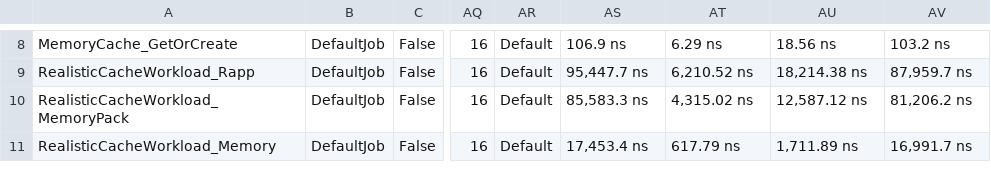
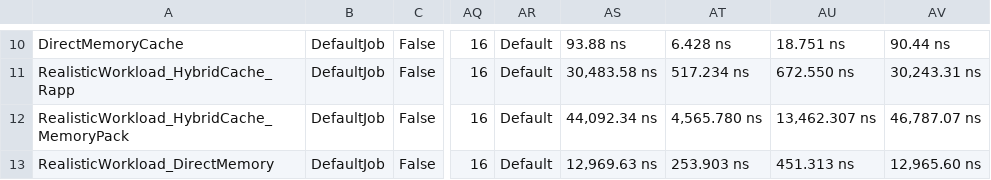
Before and after one commit to Digvijay/Rapp, a CSV file: benchmarks/Benchmarks-report.csv, drawn as a sheet; only a part is shown, gaps mark what is left out; addresses are those after the commit; the diff covers the shown part only; the diff names each change by its address in the sheet, - before the commit and + after, or states it on an @@ line.

```diff
--- a/benchmarks/Benchmarks-report.csv
+++ b/benchmarks/Benchmarks-report.csv
-A10: MemoryCache_GetOrCreate
+A10: DirectMemoryCache
-AS10: 106.9 ns
+AS10: 93.88 ns
-AT10: 6.29 ns
+AT10: 6.428 ns
-AU10: 18.56 ns
+AU10: 18.751 ns
-AV10: 103.2 ns
+AV10: 90.44 ns
-A11: RealisticCacheWorkload_Rapp
+A11: RealisticWorkload_HybridCache_Rapp
-AS11: 95,447.7 ns
+AS11: 30,483.58 ns
-AT11: 6,210.52 ns
+AT11: 517.234 ns
-AU11: 18,214.38 ns
+AU11: 672.550 ns
-AV11: 87,959.7 ns
+AV11: 30,243.31 ns
-A12: RealisticCacheWorkload_MemoryPack
+A12: RealisticWorkload_HybridCache_MemoryPack
-AS12: 85,583.3 ns
+AS12: 44,092.34 ns
-AT12: 4,315.02 ns
+AT12: 4,565.780 ns
-AU12: 12,587.12 ns
+AU12: 13,462.307 ns
-AV12: 81,206.2 ns
+AV12: 46,787.07 ns
-A13: RealisticCacheWorkload_Memory
+A13: RealisticWorkload_DirectMemory
-AS13: 17,453.4 ns
+AS13: 12,969.63 ns
-AT13: 617.79 ns
+AT13: 253.903 ns
-AU13: 1,711.89 ns
+AU13: 451.313 ns
-AV13: 16,991.7 ns
+AV13: 12,965.60 ns
```
Also changed, not shown: 2 added rows and 26 edited cells elsewhere in this file, 18 other files.
